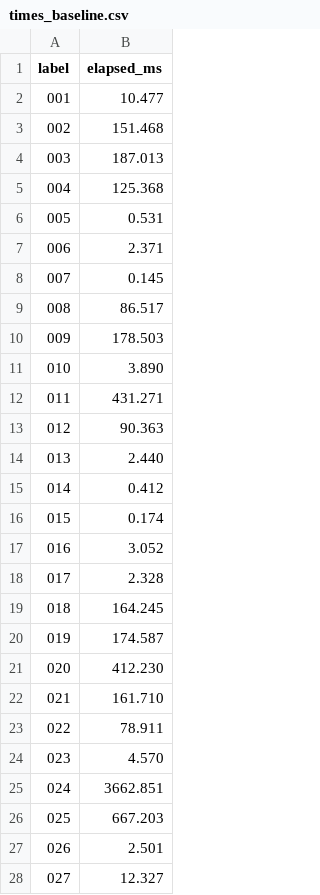
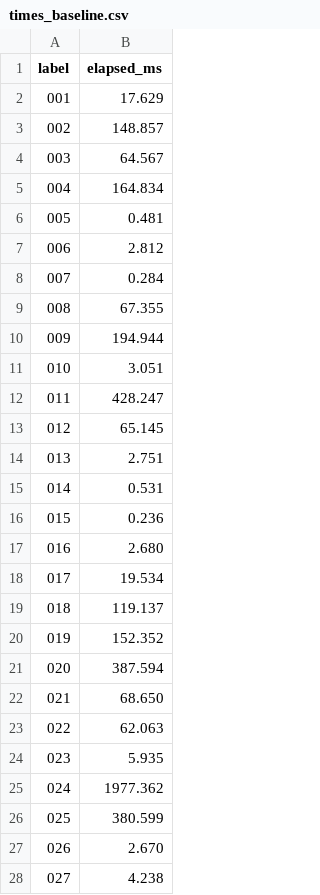
Before and after one commit to GonzalezRecart/Tarea-2-BDD-2026-1, a CSV file: times_baseline.csv, drawn as a sheet; only a part is shown; the diff covers the shown part only.

```diff
--- a/times_baseline.csv
+++ b/times_baseline.csv
@@ -1,28 +1,28 @@
 label,elapsed_ms
-001,10.477
-002,151.468
-003,187.013
-004,125.368
-005,0.531
-006,2.371
-007,0.145
-008,86.517
-009,178.503
-010,3.890
-011,431.271
-012,90.363
-013,2.440
-014,0.412
-015,0.174
-016,3.052
-017,2.328
-018,164.245
-019,174.587
-020,412.230
-021,161.710
-022,78.911
-023,4.570
-024,3662.851
-025,667.203
-026,2.501
-027,12.327
+001,17.629
+002,148.857
+003,64.567
+004,164.834
+005,0.481
+006,2.812
+007,0.284
+008,67.355
+009,194.944
+010,3.051
+011,428.247
+012,65.145
+013,2.751
+014,0.531
+015,0.236
+016,2.680
+017,19.534
+018,119.137
+019,152.352
+020,387.594
+021,68.650
+022,62.063
+023,5.935
+024,1977.362
+025,380.599
+026,2.670
+027,4.238
```
Also changed, not shown: 73 edited cells elsewhere in this file, 4 other files.
